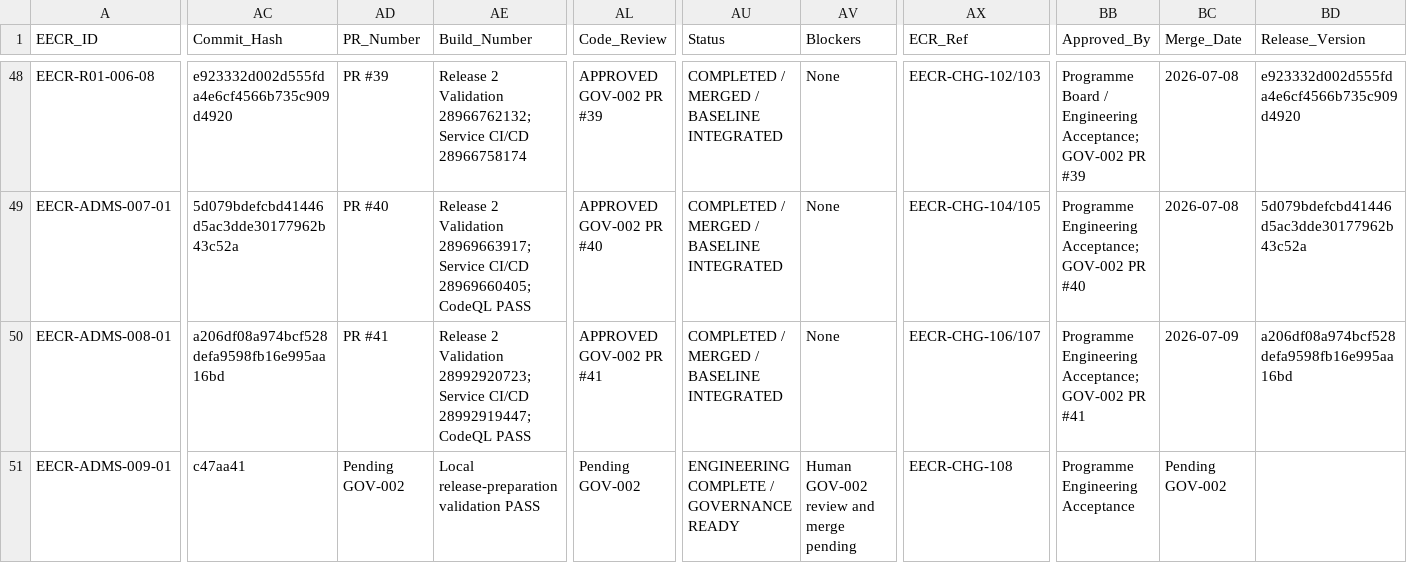
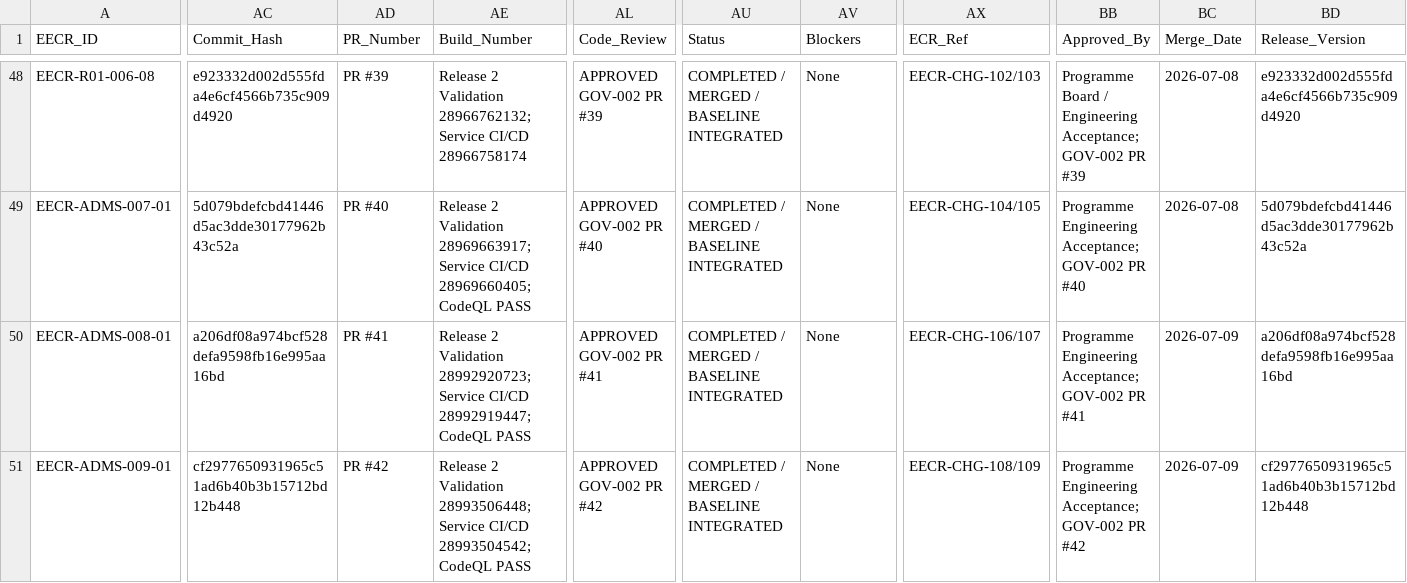
Before and after one commit to emmanoff-sys/diep-lab, a CSV file: engineering/governance/EECR/engineering-execution-control-register.csv, drawn as a sheet; only a part is shown, gaps mark what is left out; the diff covers the shown part only; the diff names each change by its address in the sheet, - before the commit and + after, or states it on an @@ line.

```diff
--- a/engineering/governance/EECR/engineering-execution-control-register.csv
+++ b/engineering/governance/EECR/engineering-execution-control-register.csv
-AC51 (Commit_Hash): c47aa41
+AC51 (Commit_Hash): cf2977650931965c51ad6b40b3b15712bd12b448
-AD51 (PR_Number): Pending GOV-002
+AD51 (PR_Number): PR #42
-AE51 (Build_Number): Local release-preparation validation PASS
+AE51 (Build_Number): Release 2 Validation 28993506448; Service CI/CD 28993504542; CodeQL PASS
-AL51 (Code_Review): Pending GOV-002
+AL51 (Code_Review): APPROVED GOV-002 PR #42
-AU51 (Status): ENGINEERING COMPLETE / GOVERNANCE READY
+AU51 (Status): COMPLETED / MERGED / BASELINE INTEGRATED
-AV51 (Blockers): Human GOV-002 review and merge pending
+AV51 (Blockers): None
-AX51 (ECR_Ref): EECR-CHG-108
+AX51 (ECR_Ref): EECR-CHG-108/109
-BB51 (Approved_By): Programme Engineering Acceptance
+BB51 (Approved_By): Programme Engineering Acceptance; GOV-002 PR #42
-BC51 (Merge_Date): Pending GOV-002
+BC51 (Merge_Date): 2026-07-09
-BD51 (Release_Version): (empty)
+BD51 (Release_Version): cf2977650931965c51ad6b40b3b15712bd12b448
```
Also changed, not shown: 2 edited cells elsewhere in this file, 10 other files.
